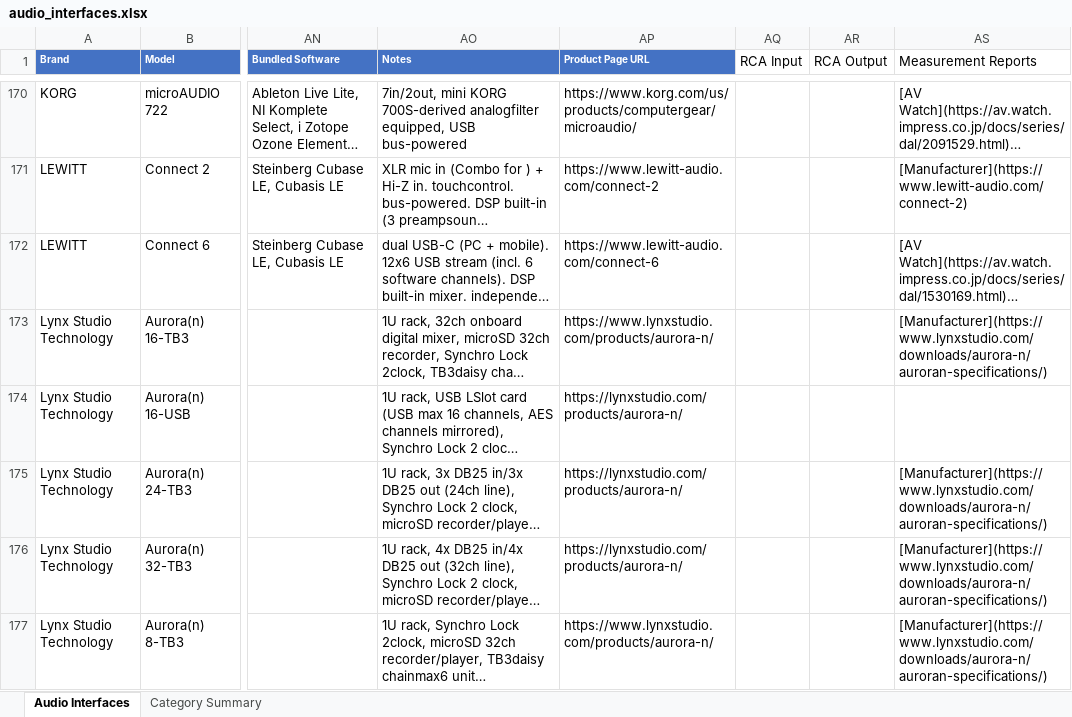
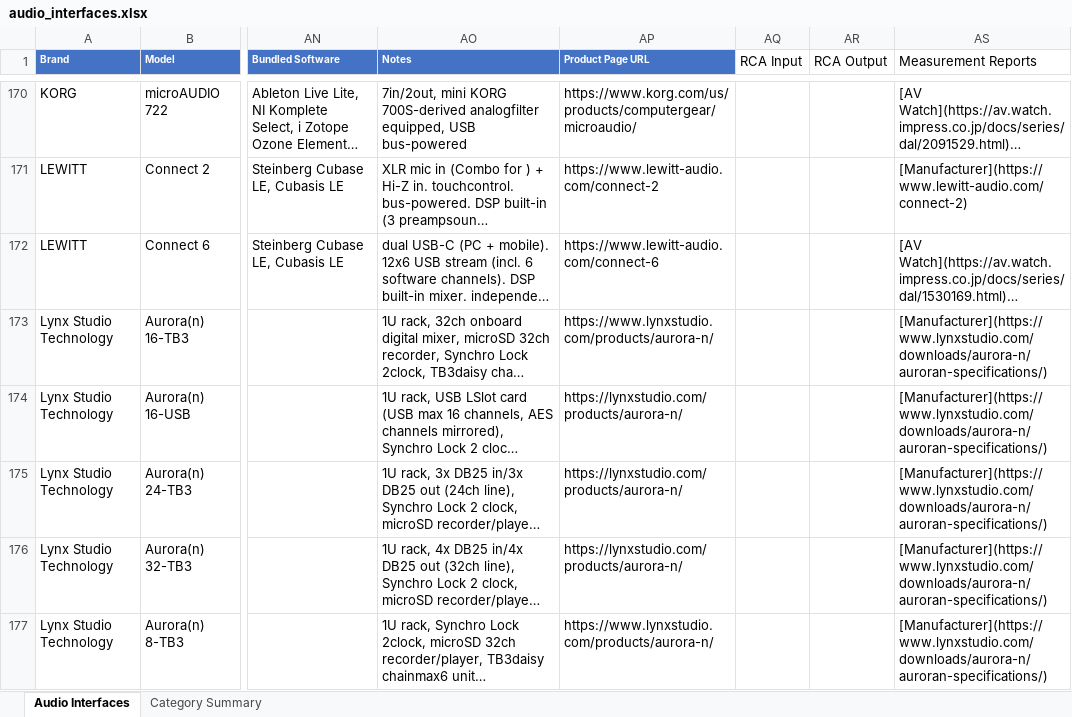
Before and after one commit to semnil/audio-interface-compare-site, an Excel workbook: data/audio_interfaces.xlsx, sheet Audio Interfaces, drawn as a sheet; only a part is shown, gaps mark what is left out; long unchanged cells end in …; values as stored, in another font and other column widths than the file's, no borders; the diff covers the shown part only; the diff names each change by its address in the sheet, - before the commit and + after, or states it on an @@ line.

```diff
--- a/data/audio_interfaces.xlsx (sheet Audio Interfaces)
+++ b/data/audio_interfaces.xlsx (sheet Audio Interfaces)
-AS174 (Measurement Reports): (empty)
+AS174 (Measurement Reports): [Manufacturer](https://www.lynxstudio.com/downloads/aurora-n/auroran-specifications/)
```
Also changed, not shown: 4 edited cells elsewhere in this sheet.
